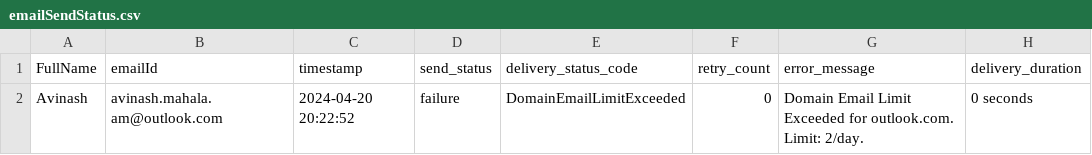
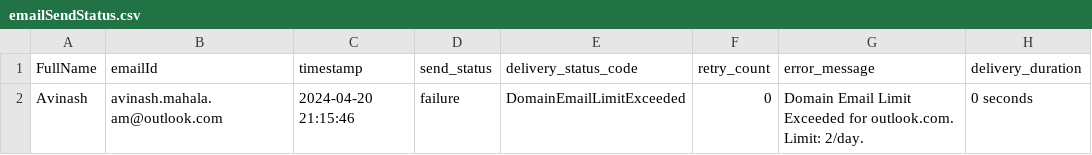
Before and after one commit to AvinashMahala/EmailAutomator, a CSV file: emailSendStatus.csv, drawn as a sheet.

```diff
--- a/emailSendStatus.csv
+++ b/emailSendStatus.csv
@@ -1,2 +1,2 @@
 FullName,emailId,timestamp,send_status,delivery_status_code,retry_count,error_message,delivery_duration
-Avinash,avinash.mahala.am@outlook.com,2024-04-20 20:22:52,failure,DomainEmailLimitExceeded,0,Domain Email Limit Exceeded for outlook.com. Limit: 2/day.,0 seconds
+Avinash,avinash.mahala.am@outlook.com,2024-04-20 21:15:46,failure,DomainEmailLimitExceeded,0,Domain Email Limit Exceeded for outlook.com. Limit: 2/day.,0 seconds
```
Also changed, not shown: 1 other file.
